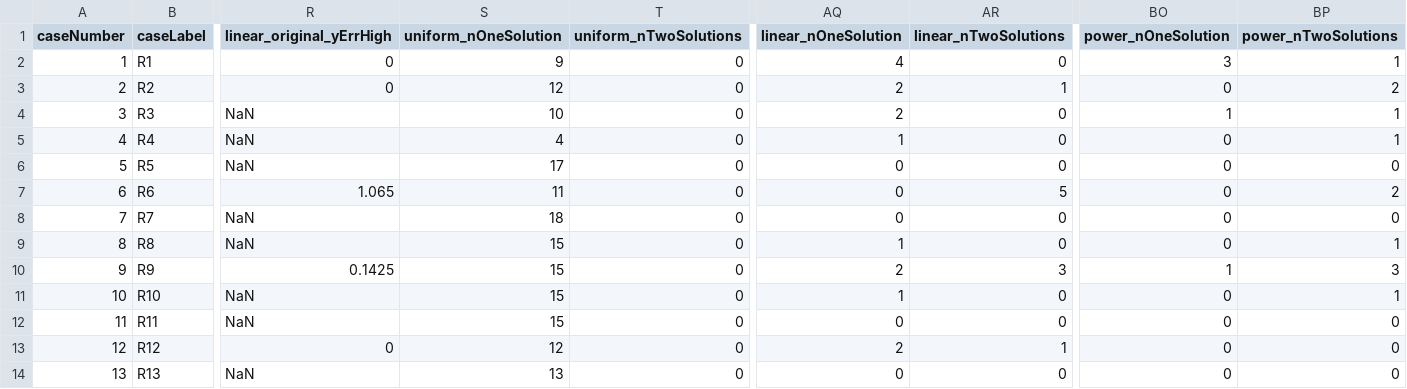
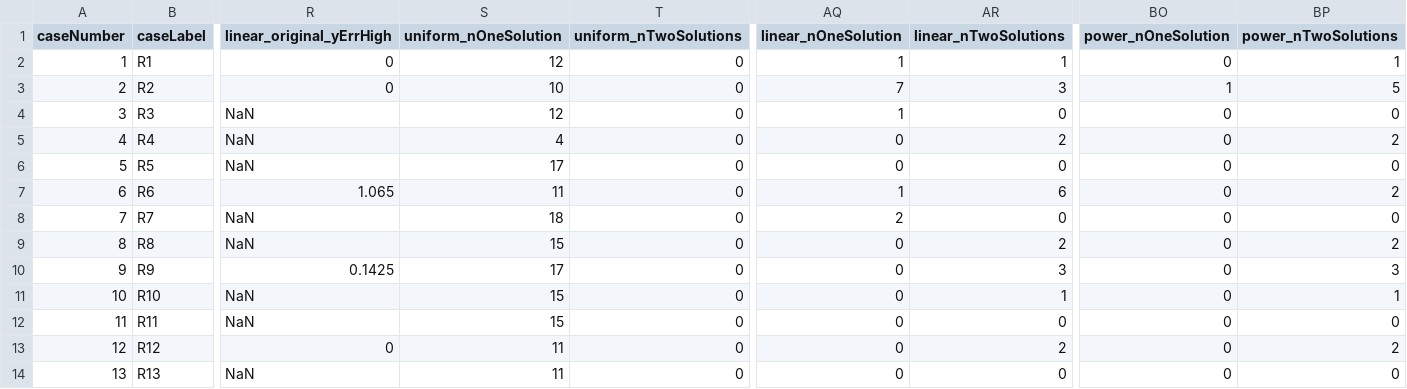
Before and after one commit to CatchmentSci/Water-surface-geometry-reconstruction, a CSV file: code/figures/figure_09/data/wse_autocorrelation_uniform_linear_power_depth_summary.csv, drawn as a sheet; only a part is shown, gaps mark what is left out; the diff names each change by its address in the sheet, - before the commit and + after, or states it on an @@ line.

Commit message:
Correct initial-velocity depth root counts

```diff
--- a/code/figures/figure_09/data/wse_autocorrelation_uniform_linear_power_depth_summary.csv
+++ b/code/figures/figure_09/data/wse_autocorrelation_uniform_linear_power_depth_summary.csv
-S2 (uniform_nOneSolution): 9
+S2 (uniform_nOneSolution): 12
-AQ2 (linear_nOneSolution): 4
+AQ2 (linear_nOneSolution): 1
-AR2 (linear_nTwoSolutions): 0
+AR2 (linear_nTwoSolutions): 1
-BO2 (power_nOneSolution): 3
+BO2 (power_nOneSolution): 0
-S3 (uniform_nOneSolution): 12
+S3 (uniform_nOneSolution): 10
-AQ3 (linear_nOneSolution): 2
+AQ3 (linear_nOneSolution): 7
-AR3 (linear_nTwoSolutions): 1
+AR3 (linear_nTwoSolutions): 3
-BO3 (power_nOneSolution): 0
+BO3 (power_nOneSolution): 1
-BP3 (power_nTwoSolutions): 2
+BP3 (power_nTwoSolutions): 5
-S4 (uniform_nOneSolution): 10
+S4 (uniform_nOneSolution): 12
-AQ4 (linear_nOneSolution): 2
+AQ4 (linear_nOneSolution): 1
-BO4 (power_nOneSolution): 1
+BO4 (power_nOneSolution): 0
-BP4 (power_nTwoSolutions): 1
+BP4 (power_nTwoSolutions): 0
-AQ5 (linear_nOneSolution): 1
+AQ5 (linear_nOneSolution): 0
-AR5 (linear_nTwoSolutions): 0
+AR5 (linear_nTwoSolutions): 2
-BP5 (power_nTwoSolutions): 1
+BP5 (power_nTwoSolutions): 2
-AQ7 (linear_nOneSolution): 0
+AQ7 (linear_nOneSolution): 1
-AR7 (linear_nTwoSolutions): 5
+AR7 (linear_nTwoSolutions): 6
-AQ8 (linear_nOneSolution): 0
+AQ8 (linear_nOneSolution): 2
-AQ9 (linear_nOneSolution): 1
+AQ9 (linear_nOneSolution): 0
-AR9 (linear_nTwoSolutions): 0
+AR9 (linear_nTwoSolutions): 2
-BP9 (power_nTwoSolutions): 1
+BP9 (power_nTwoSolutions): 2
-S10 (uniform_nOneSolution): 15
+S10 (uniform_nOneSolution): 17
-AQ10 (linear_nOneSolution): 2
+AQ10 (linear_nOneSolution): 0
-BO10 (power_nOneSolution): 1
+BO10 (power_nOneSolution): 0
-AQ11 (linear_nOneSolution): 1
+AQ11 (linear_nOneSolution): 0
-AR11 (linear_nTwoSolutions): 0
+AR11 (linear_nTwoSolutions): 1
-S13 (uniform_nOneSolution): 12
+S13 (uniform_nOneSolution): 11
-AQ13 (linear_nOneSolution): 2
+AQ13 (linear_nOneSolution): 0
-AR13 (linear_nTwoSolutions): 1
+AR13 (linear_nTwoSolutions): 2
-BP13 (power_nTwoSolutions): 0
+BP13 (power_nTwoSolutions): 2
-S14 (uniform_nOneSolution): 13
+S14 (uniform_nOneSolution): 11
```
